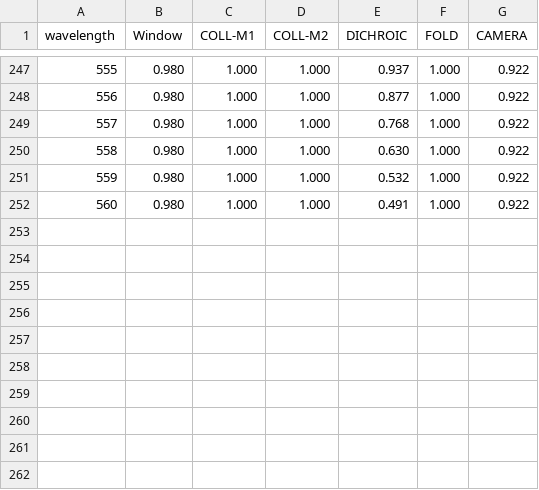
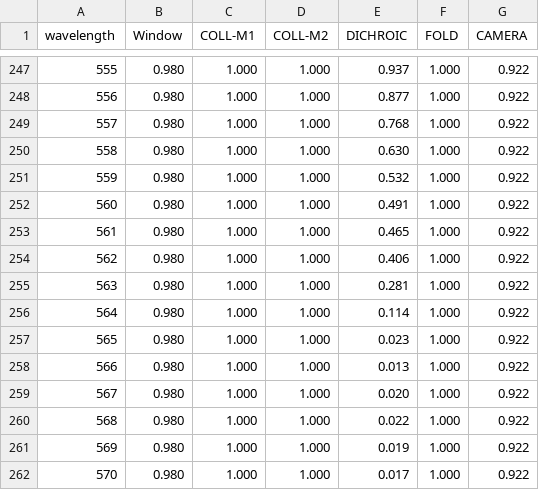
Before and after one commit to bpholden/LRIS2_ETC, a CSV file: data/throughput/LRIS2_blue_common_path.csv, drawn as a sheet; only a part is shown, gaps mark what is left out; the diff names each change by its address in the sheet, - before the commit and + after, or states it on an @@ line.

Commit message:
extrapolate blue dichroic using red dichroic data

```diff
--- a/data/throughput/LRIS2_blue_common_path.csv
+++ b/data/throughput/LRIS2_blue_common_path.csv
+row 253: 561 | 0.980 | 1.000 | 1.000 | 0.465 | 1.000 | 0.922
+row 254: 562 | 0.980 | 1.000 | 1.000 | 0.406 | 1.000 | 0.922
+row 255: 563 | 0.980 | 1.000 | 1.000 | 0.281 | 1.000 | 0.922
+row 256: 564 | 0.980 | 1.000 | 1.000 | 0.114 | 1.000 | 0.922
+row 257: 565 | 0.980 | 1.000 | 1.000 | 0.023 | 1.000 | 0.922
+row 258: 566 | 0.980 | 1.000 | 1.000 | 0.013 | 1.000 | 0.922
+row 259: 567 | 0.980 | 1.000 | 1.000 | 0.020 | 1.000 | 0.922
+row 260: 568 | 0.980 | 1.000 | 1.000 | 0.022 | 1.000 | 0.922
+row 261: 569 | 0.980 | 1.000 | 1.000 | 0.019 | 1.000 | 0.922
+row 262: 570 | 0.980 | 1.000 | 1.000 | 0.017 | 1.000 | 0.922
```
Also changed, not shown: 3 other files.
